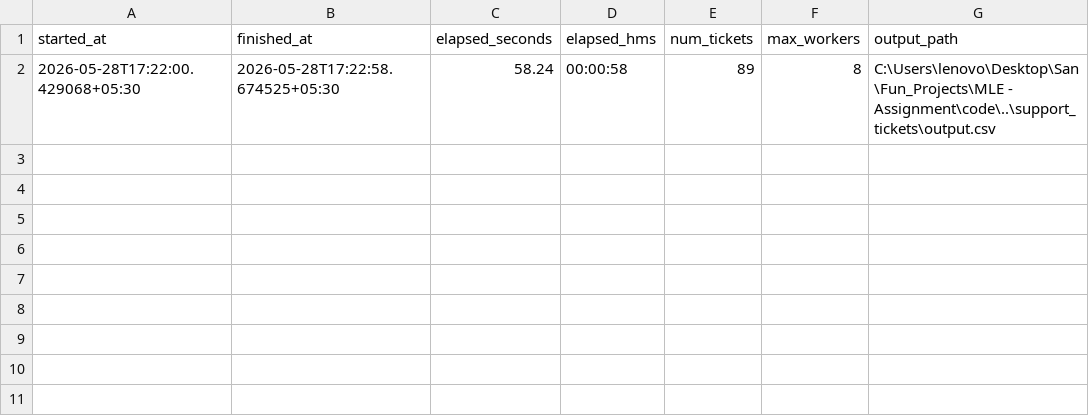
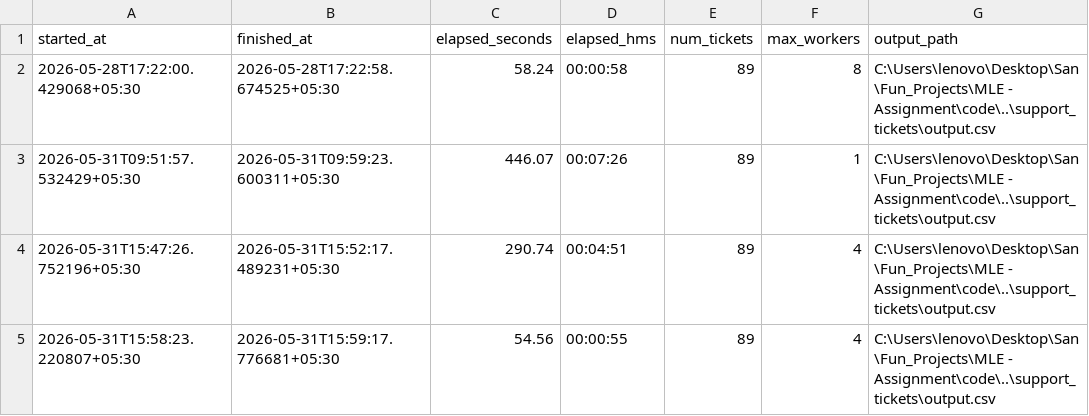
Before and after one commit to iamsankeerth/MLE-Assignment, a CSV file: support_tickets/run_history.csv, drawn as a sheet.

```diff
--- a/support_tickets/run_history.csv
+++ b/support_tickets/run_history.csv
@@ -2 +2,4 @@ started_at,finished_at,elapsed_seconds,elapsed_hms,num_tickets,max_workers,outpu
 2026-05-28T17:22:00.429068+05:30,2026-05-28T17:22:58.674525+05:30,58.24,00:00:58,89,8,C:\Users\lenovo\Desktop\San\Fun_Projects\MLE - Assignment\code\..\support_tickets\output.csv
+2026-05-31T09:51:57.532429+05:30,2026-05-31T09:59:23.600311+05:30,446.07,00:07:26,89,1,C:\Users\lenovo\Desktop\San\Fun_Projects\MLE - Assignment\code\..\support_tickets\output.csv
+2026-05-31T15:47:26.752196+05:30,2026-05-31T15:52:17.489231+05:30,290.74,00:04:51,89,4,C:\Users\lenovo\Desktop\San\Fun_Projects\MLE - Assignment\code\..\support_tickets\output.csv
+2026-05-31T15:58:23.220807+05:30,2026-05-31T15:59:17.776681+05:30,54.56,00:00:55,89,4,C:\Users\lenovo\Desktop\San\Fun_Projects\MLE - Assignment\code\..\support_tickets\output.csv
```
Also changed, not shown: 5 other files.
